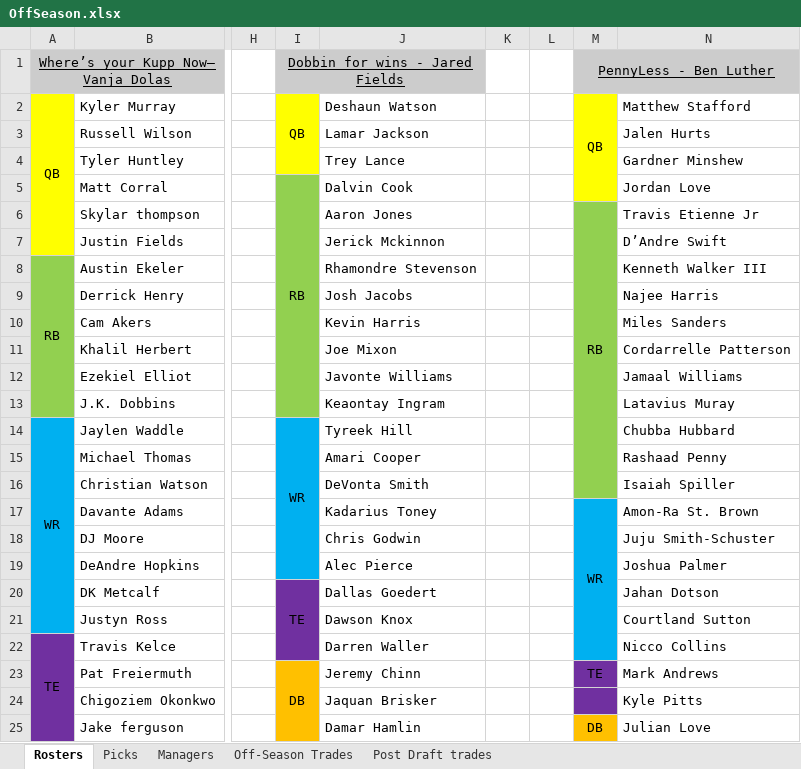
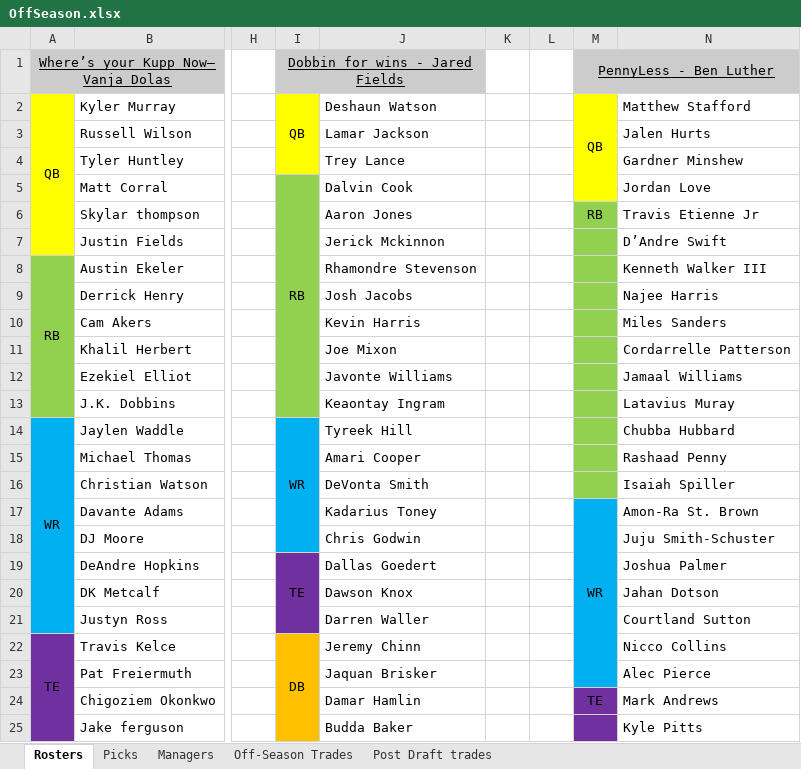
Before and after one commit to johnolson8734/Dynasty, an Excel workbook: OffSeason.xlsx, sheet Rosters, drawn as a sheet; only a part is shown, gaps mark what is left out; values as stored, in another font and other column widths than the file's, no borders; the diff covers the shown part only; the diff names each change by its address in the sheet, - before the commit and + after, or states it on an @@ line.

Commit message:
Trade up!
Jared	Alec Pierce
	Joey Bosa
	2024 John 4
Ben	Sam Hubbard
	2024 2 Ben
	2024 4 Ben

```diff
--- a/OffSeason.xlsx (sheet Rosters)
+++ b/OffSeason.xlsx (sheet Rosters)
-M6:M16 merged
-I14:I19 merged
+I14:I18 merged
-M17:M22 merged
+M17:M23 merged
-I19: (empty)
+I19: TE
-I19 fill: #00B0F0
+I19 fill: #7030A0
+I19:I21 merged
-J19: Alec Pierce
+J19: Dallas Goedert
-I20: TE
+I20: (empty)
-I20:I22 merged
-J20: Dallas Goedert
+J20: Dawson Knox
-J21: Dawson Knox
+J21: Darren Waller
-I22: (empty)
+I22: DB
-I22 fill: #7030A0
+I22 fill: #FFC000
+I22:I26 merged
-J22: Darren Waller
+J22: Jeremy Chinn
-I23: DB
+I23: (empty)
-I23:I27 merged
-J23: Jeremy Chinn
+J23: Jaquan Brisker
-M23: TE
+M23: (empty)
-M23 fill: #7030A0
+M23 fill: #00B0F0
-N23: Mark Andrews
+N23: Alec Pierce
-J24: Jaquan Brisker
+J24: Damar Hamlin
-M24: (empty)
+M24: TE
-N24: Kyle Pitts
+N24: Mark Andrews
-J25: Damar Hamlin
+J25: Budda Baker
-M25: DB
+M25: (empty)
-M25 fill: #FFC000
+M25 fill: #7030A0
-M25:M28 merged
-N25: Julian Love
+N25: Kyle Pitts
```
Also changed, not shown: 33 edited cells, cell formats and merged cells elsewhere in this sheet, sheet Off-Season Trades, sheet Picks.
